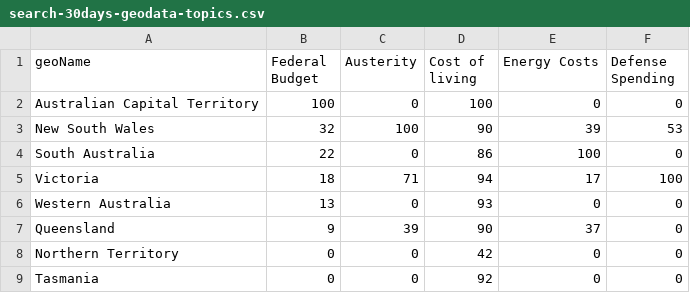
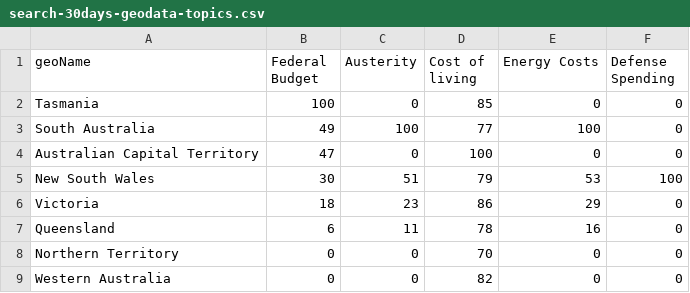
Before and after one commit to isentia-gapi/au_budget, a CSV file: search-30days-geodata-topics.csv, drawn as a sheet.

Commit message:
committing files

```diff
--- a/search-30days-geodata-topics.csv
+++ b/search-30days-geodata-topics.csv
@@ -1,9 +1,9 @@
 geoName,Federal Budget,Austerity,Cost of living,Energy Costs,Defense Spending
-Australian Capital Territory,100,0,100,0,0
-New South Wales,32,100,90,39,53
-South Australia,22,0,86,100,0
-Victoria,18,71,94,17,100
-Western Australia,13,0,93,0,0
-Queensland,9,39,90,37,0
-Northern Territory,0,0,42,0,0
-Tasmania,0,0,92,0,0
+Tasmania,100,0,85,0,0
+South Australia,49,100,77,100,0
+Australian Capital Territory,47,0,100,0,0
+New South Wales,30,51,79,53,100
+Victoria,18,23,86,29,0
+Queensland,6,11,78,16,0
+Northern Territory,0,0,70,0,0
+Western Australia,0,0,82,0,0
```
